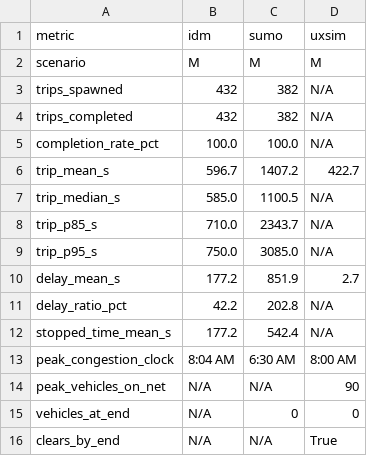
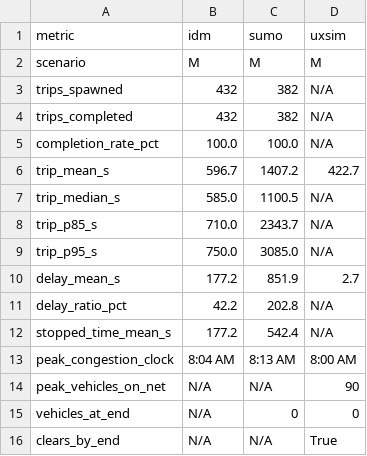
Before and after one commit to geniusboywonder/traffic-sim, a CSV file: models/comparison_M.csv, drawn as a sheet.

Commit message:
fix: increase J7/4way-stop holds; add Mutual Way rat-run (2A-RR3); fix SUMO peak parser; UXSim school gate single-lane

```diff
--- a/models/comparison_M.csv
+++ b/models/comparison_M.csv
@@ -12,3 +12,3 @@ delay_ratio_pct,42.2,202.8,N/A
 stopped_time_mean_s,177.2,542.4,N/A
-peak_congestion_clock,8:04 AM,6:30 AM,8:00 AM
+peak_congestion_clock,8:04 AM,8:13 AM,8:00 AM
 peak_vehicles_on_net,N/A,N/A,90
```
Also changed, not shown: 4 other files.
